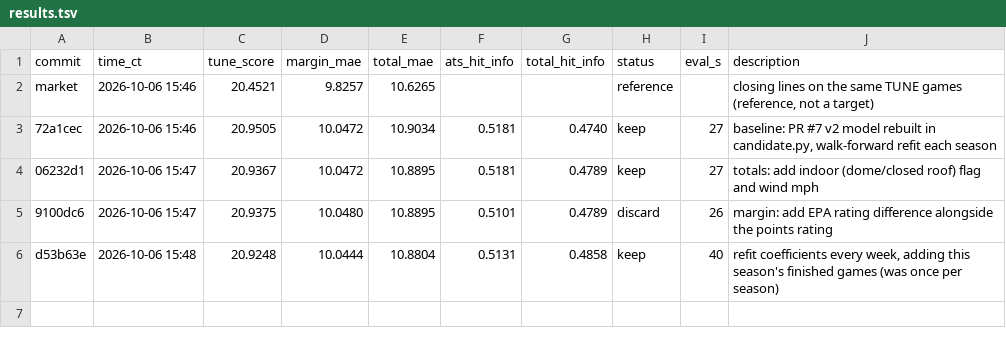
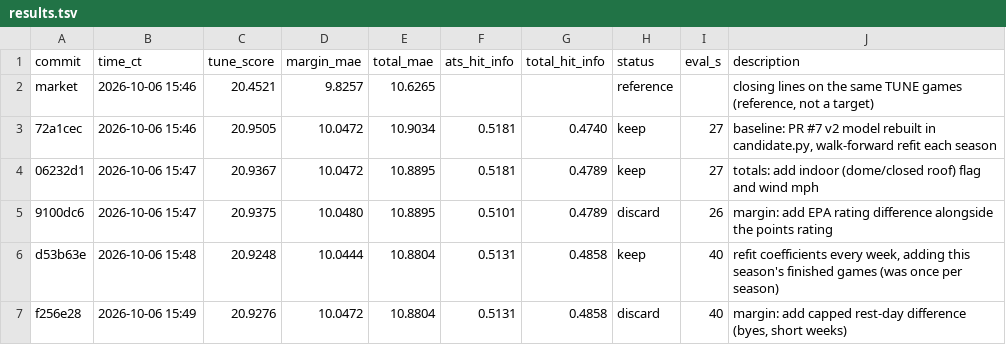
Before and after one commit to BowmanStephen/nfl-lab, a TSV file: research/results.tsv, drawn as a sheet; the diff names each change by its address in the sheet, - before the commit and + after, or states it on an @@ line.

Commit message:
research log: discard f256e28 margin: add capped rest-day difference (byes, short weeks)

```diff
--- a/research/results.tsv
+++ b/research/results.tsv
+row 7: f256e28 | 2026-10-06 15:49 | 20.9276 | 10.0472 | 10.8804 | 0.5131 | 0.4858 | discard | 40 | margin: add capped rest-day difference (byes, short weeks)
```
